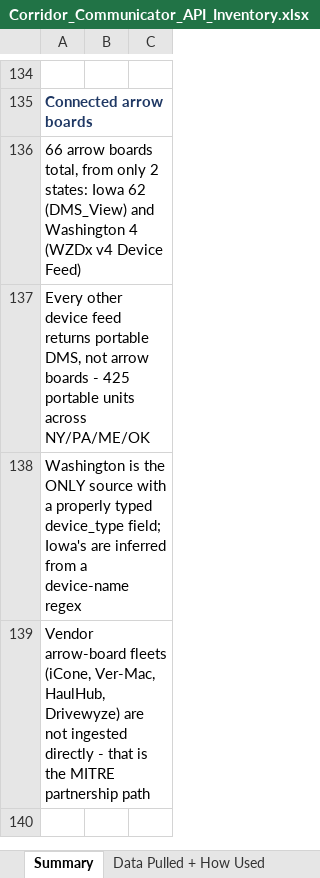
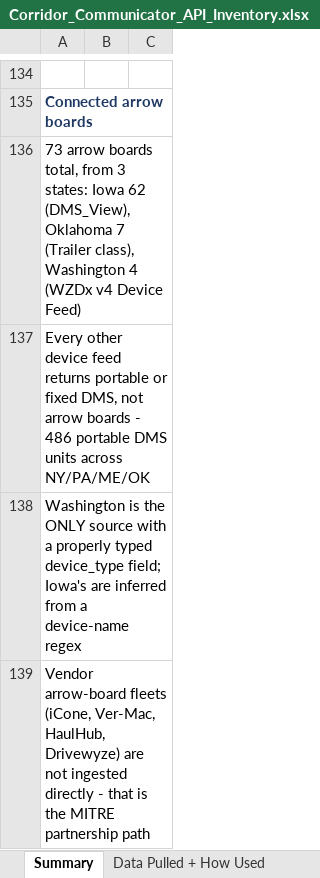
Before and after one commit to DOTNETTMiller/traffic-dashboard-backend, an Excel workbook: docs/Corridor_Communicator_API_Inventory.xlsx, sheet Summary, drawn as a sheet; only a part is shown, gaps mark what is left out; values as stored, in another font and other column widths than the file's, no borders; the diff names each change by its address in the sheet, - before the commit and + after, or states it on an @@ line.

```diff
--- a/docs/Corridor_Communicator_API_Inventory.xlsx (sheet Summary)
+++ b/docs/Corridor_Communicator_API_Inventory.xlsx (sheet Summary)
-A136: 66 arrow boards total, from only 2 states: Iowa 62 (DMS_View) and Washington 4…
+A136: 73 arrow boards total, from 3 states: Iowa 62 (DMS_View), Oklahoma 7 (Trailer class), Washington 4…
-A137: …returns portable DMS, not arrow boards - 425 portable units across…
+A137: …returns portable or fixed DMS, not arrow boards - 486 portable DMS units across…
```
Also changed, not shown: sheet DMS + Device Sources, 1 other file.
